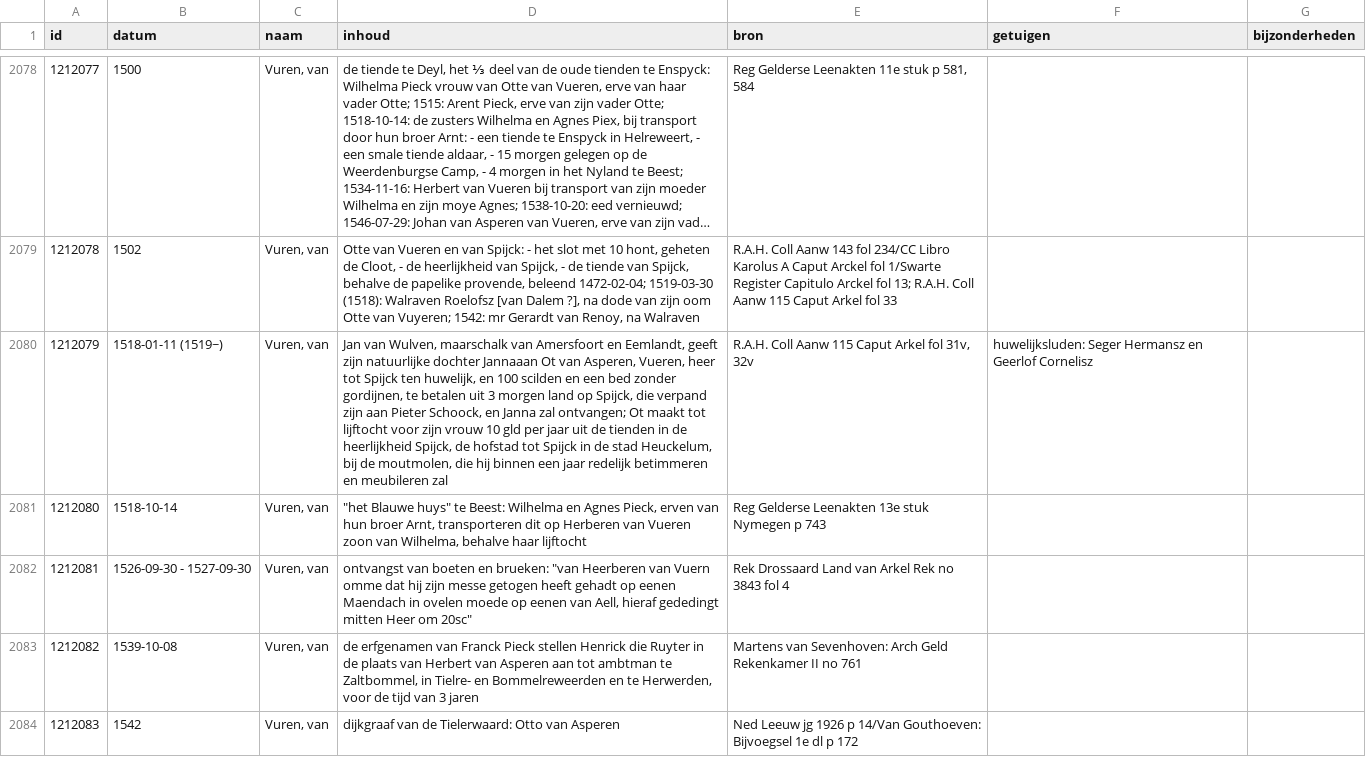
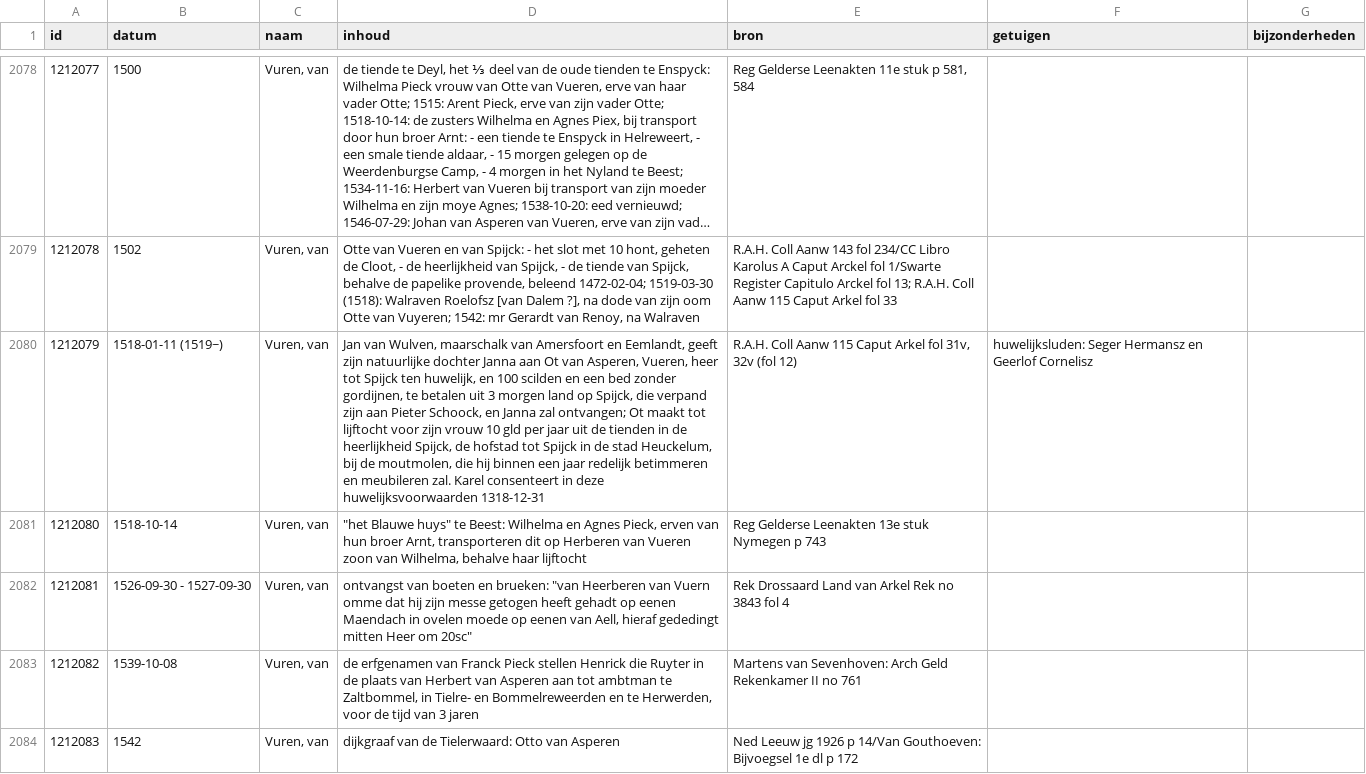
Before and after one commit to collectiegroesbeek/collectiegroesbeek-data, a CSV file: Coll Gr 1 V.csv, drawn as a sheet; only a part is shown, gaps mark what is left out; long unchanged cells end in …; the diff names each change by its address in the sheet, - before the commit and + after, or states it on an @@ line.

```diff
--- a/Coll Gr 1 V.csv
+++ b/Coll Gr 1 V.csv
-D2080 (inhoud): …natuurlijke dochter Jannaaan Ot van Asperen, Vueren, heer tot Spijck ten huwelijk, en 100 scilden en een bed zonder gordijnen, te betalen uit 3 morgen land op Spijck, die verpand zijn aan Pieter Schoock, en Janna zal ontvangen; Ot maakt tot lijftocht voor zijn vrouw 10 gld per jaar uit de tienden in de heerlijkheid Spijck, de hofstad tot Spijck in de stad Heuckelum, bij de moutmolen, die hij binnen een jaar redelijk betimmeren en meubileren zal
+D2080 (inhoud): …natuurlijke dochter Janna aan Ot van Asperen, Vueren, heer tot Spijck ten huwelijk, en 100 scilden en een bed zonder gordijnen, te betalen uit 3 morgen land op Spijck, die verpand zijn aan Pieter Schoock, en Janna zal ontvangen; Ot maakt tot lijftocht voor zijn vrouw 10 gld per jaar uit de tienden in de heerlijkheid Spijck, de hofstad tot Spijck in de stad Heuckelum, bij de moutmolen, die hij binnen een jaar redelijk betimmeren en meubileren zal. Karel consenteert in deze huwelijksvoorwaarden 1318-12-31
-E2080 (bron): …31v, 32v
+E2080 (bron): …31v, 32v (fol 12)
```
Also changed, not shown: Coll Gr 1 W.csv, 5 other files.
